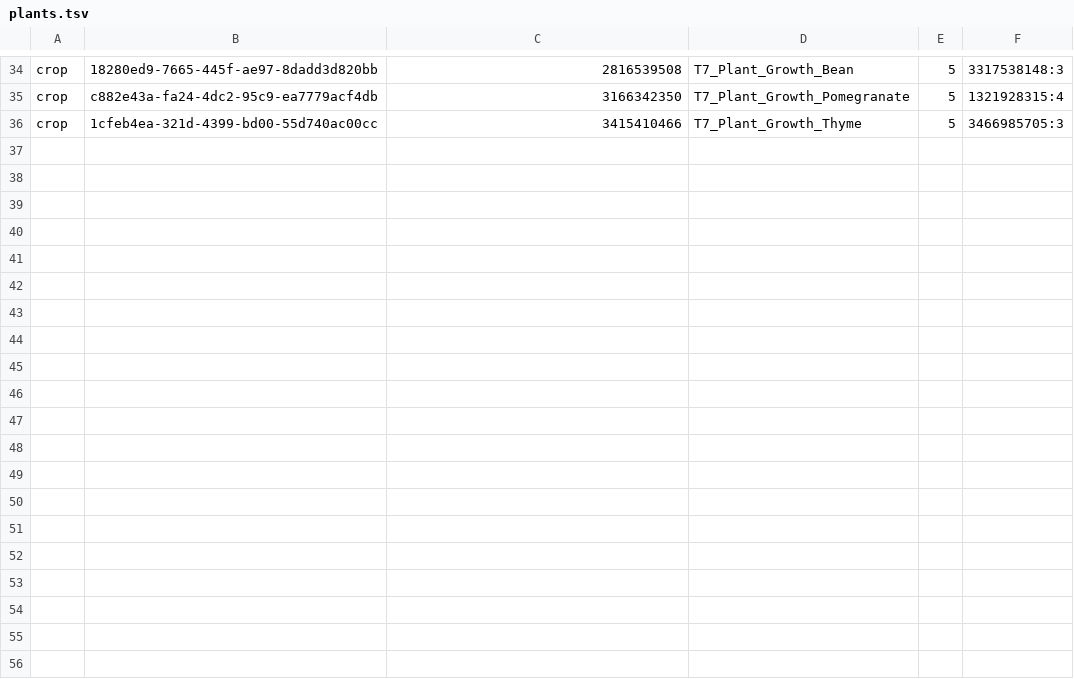
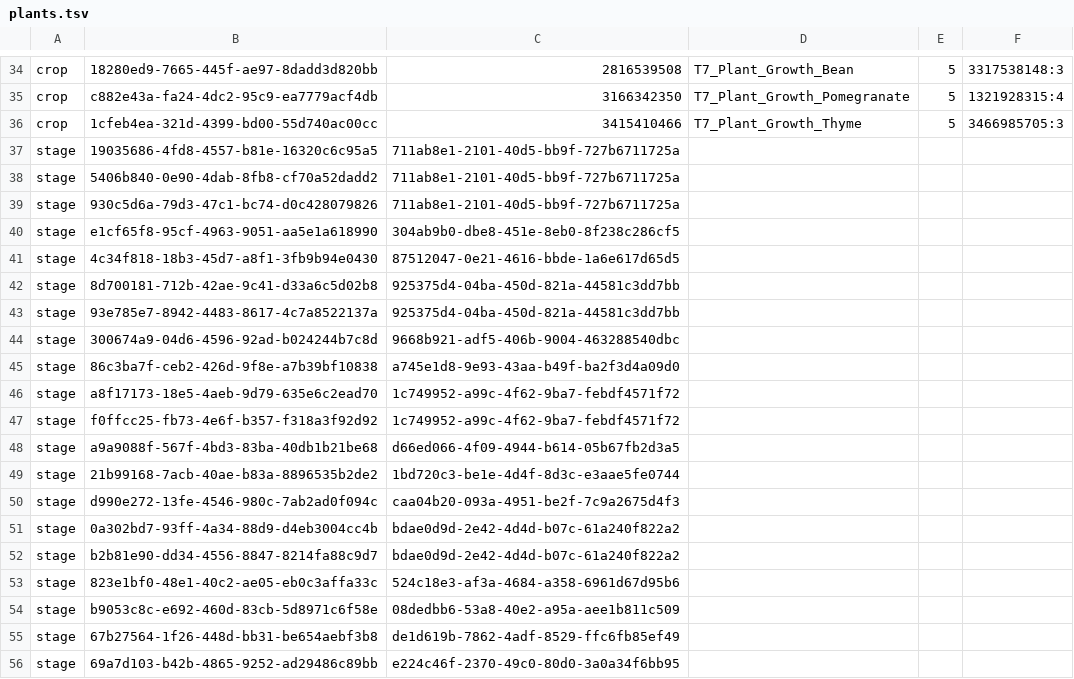
Before and after one commit to bjck/shroudlink, a TSV file: mod/mods/assistants/plants.tsv, drawn as a sheet; only a part is shown, gaps mark what is left out; the diff covers the shown part only; the diff names each change by its address in the sheet, - before the commit and + after, or states it on an @@ line.

```diff
--- a/mod/mods/assistants/plants.tsv
+++ b/mod/mods/assistants/plants.tsv
+row 37: stage | 19035686-4fd8-4557-b81e-16320c6c95a5 | 711ab8e1-2101-40d5-bb9f-727b6711725a
+row 38: stage | 5406b840-0e90-4dab-8fb8-cf70a52dadd2 | 711ab8e1-2101-40d5-bb9f-727b6711725a
+row 39: stage | 930c5d6a-79d3-47c1-bc74-d0c428079826 | 711ab8e1-2101-40d5-bb9f-727b6711725a
+row 40: stage | e1cf65f8-95cf-4963-9051-aa5e1a618990 | 304ab9b0-dbe8-451e-8eb0-8f238c286cf5
+row 41: stage | 4c34f818-18b3-45d7-a8f1-3fb9b94e0430 | 87512047-0e21-4616-bbde-1a6e617d65d5
+row 42: stage | 8d700181-712b-42ae-9c41-d33a6c5d02b8 | 925375d4-04ba-450d-821a-44581c3dd7bb
+row 43: stage | 93e785e7-8942-4483-8617-4c7a8522137a | 925375d4-04ba-450d-821a-44581c3dd7bb
+row 44: stage | 300674a9-04d6-4596-92ad-b024244b7c8d | 9668b921-adf5-406b-9004-463288540dbc
+row 45: stage | 86c3ba7f-ceb2-426d-9f8e-a7b39bf10838 | a745e1d8-9e93-43aa-b49f-ba2f3d4a09d0
+row 46: stage | a8f17173-18e5-4aeb-9d79-635e6c2ead70 | 1c749952-a99c-4f62-9ba7-febdf4571f72
+row 47: stage | f0ffcc25-fb73-4e6f-b357-f318a3f92d92 | 1c749952-a99c-4f62-9ba7-febdf4571f72
+row 48: stage | a9a9088f-567f-4bd3-83ba-40db1b21be68 | d66ed066-4f09-4944-b614-05b67fb2d3a5
+row 49: stage | 21b99168-7acb-40ae-b83a-8896535b2de2 | 1bd720c3-be1e-4d4f-8d3c-e3aae5fe0744
+row 50: stage | d990e272-13fe-4546-980c-7ab2ad0f094c | caa04b20-093a-4951-be2f-7c9a2675d4f3
+row 51: stage | 0a302bd7-93ff-4a34-88d9-d4eb3004cc4b | bdae0d9d-2e42-4d4d-b07c-61a240f822a2
+row 52: stage | b2b81e90-dd34-4556-8847-8214fa88c9d7 | bdae0d9d-2e42-4d4d-b07c-61a240f822a2
+row 53: stage | 823e1bf0-48e1-40c2-ae05-eb0c3affa33c | 524c18e3-af3a-4684-a358-6961d67d95b6
+row 54: stage | b9053c8c-e692-460d-83cb-5d8971c6f58e | 08dedbb6-53a8-40e2-a95a-aee1b811c509
+row 55: stage | 67b27564-1f26-448d-bb31-be654aebf3b8 | de1d619b-7862-4adf-8529-ffc6fb85ef49
+row 56: stage | 69a7d103-b42b-4865-9252-ad29486c89bb | e224c46f-2370-49c0-80d0-3a0a34f6bb95
```
Also changed, not shown: 32 added rows elsewhere in this file, 5 other files.
